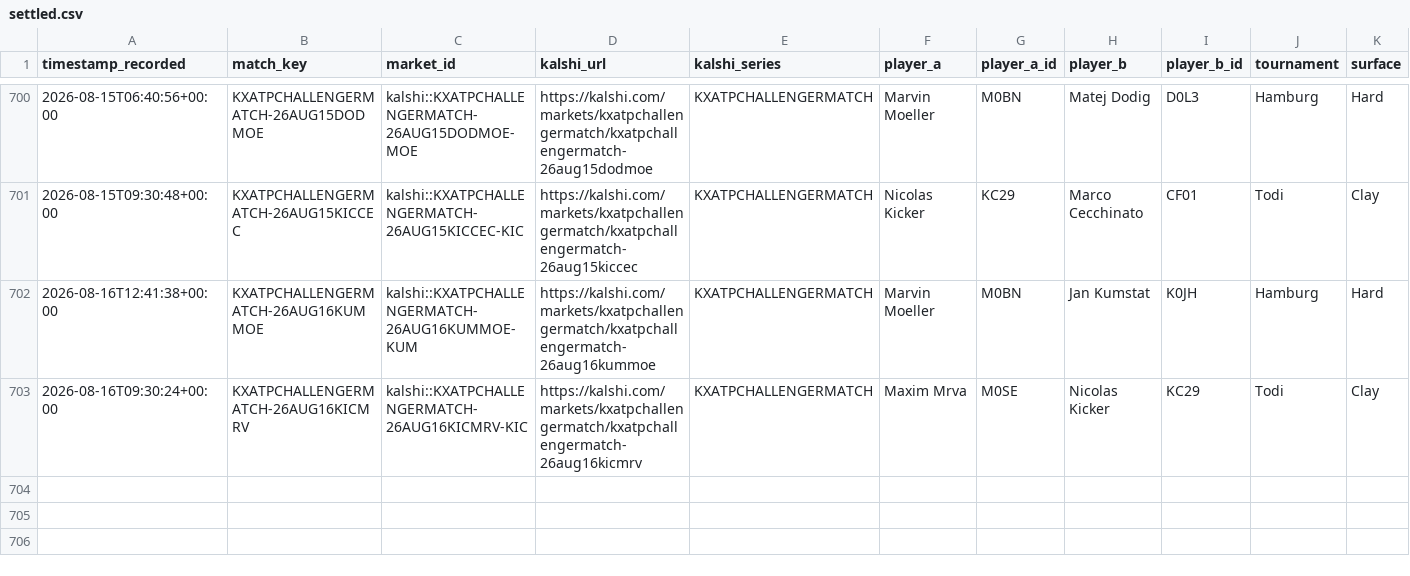
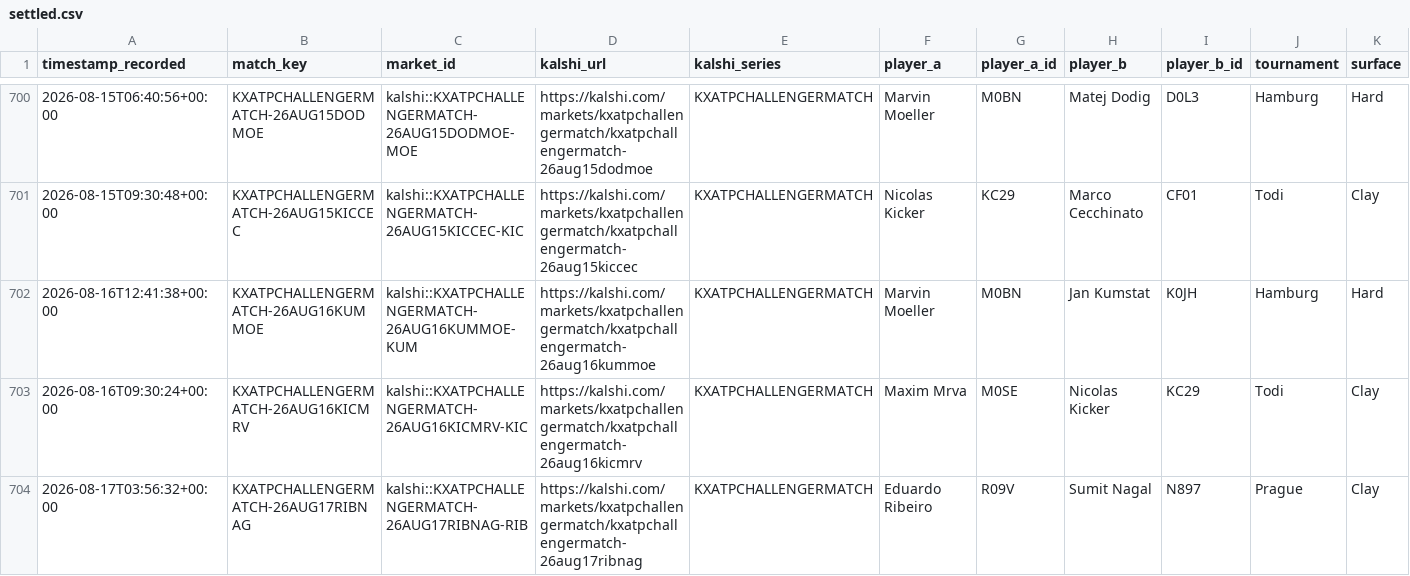
Before and after one commit to TKM6403/tennis-prediction-market, a CSV file: data/paper_trades/settled.csv, drawn as a sheet; only a part is shown, gaps mark what is left out; rows hold the shown columns only; the diff names each change by its address in the sheet, - before the commit and + after, or states it on an @@ line.

Commit message:
auto(paper-trader): 2026-08-17T15:30:45Z scan/settle

```diff
--- a/data/paper_trades/settled.csv
+++ b/data/paper_trades/settled.csv
+row 704: 2026-08-17T03:56:32+00:00 | KXATPCHALLENGERMATCH-26AUG17RIBNAG | kalshi::KXATPCHALLENGERMATCH-26AUG17RIBNAG-RIB | https://kalshi.com/markets/kxatpchallengermatch/kxatpchallengermatch-26aug17ribnag | KXATPCHALLENGERMATCH | Eduardo Ribeiro | R09V | Sumit Nagal | N897 | Prague | Clay
```
Also changed, not shown: data/paper_trades/pending.csv, 4 other files.
